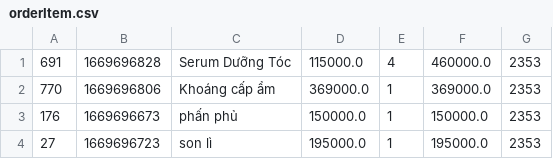
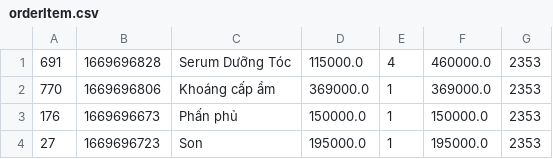
Before and after one commit to lthnhung99/Casestudy_2_Product_Management, a CSV file: Quan_ly_san_pham/src/main/java/data/orderItem.csv, drawn as a sheet.

```diff
--- a/Quan_ly_san_pham/src/main/java/data/orderItem.csv
+++ b/Quan_ly_san_pham/src/main/java/data/orderItem.csv
@@ -2,3 +2,3 @@
 770,1669696806,Khoáng cấp ẩm,369000.0,1,369000.0,2353
-176,1669696673,phấn phủ,150000.0,1,150000.0,2353
-27,1669696723,son lì,195000.0,1,195000.0,2353
+176,1669696673,Phấn phủ,150000.0,1,150000.0,2353
+27,1669696723,Son,195000.0,1,195000.0,2353
```
Also changed, not shown: Quan_ly_san_pham/src/main/java/data/order.csv, Quan_ly_san_pham/src/main/java/data/printOrder.csv, 23 other files.
